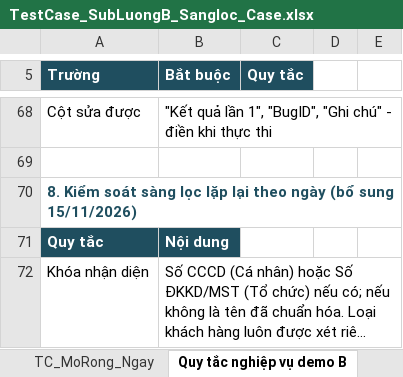
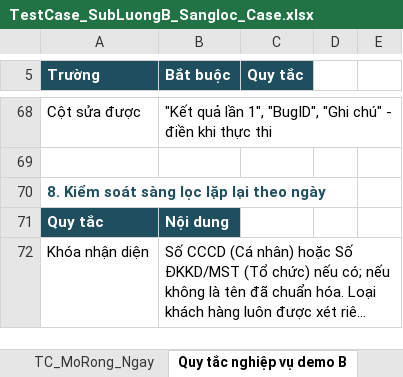
Before and after one commit to letrieuphuonganh/datn-kiem-thu-tu-dong-aml-kyc, an Excel workbook: testcases/TestCase_SubLuongB_Sangloc_Case.xlsx, sheet Quy tắc nghiệp vụ demo B, drawn as a sheet; only a part is shown, gaps mark what is left out; long unchanged cells end in …; values as stored, in another font and other column widths than the file's, no borders; the diff names each change by its address in the sheet, - before the commit and + after, or states it on an @@ line.

```diff
--- a/testcases/TestCase_SubLuongB_Sangloc_Case.xlsx (sheet Quy tắc nghiệp vụ demo B)
+++ b/testcases/TestCase_SubLuongB_Sangloc_Case.xlsx (sheet Quy tắc nghiệp vụ demo B)
-A70 (Trường): …theo ngày (bổ sung 15/11/2026)
+A70 (Trường): …theo ngày
```
Also changed, not shown: sheet TC_SubLuongB.
